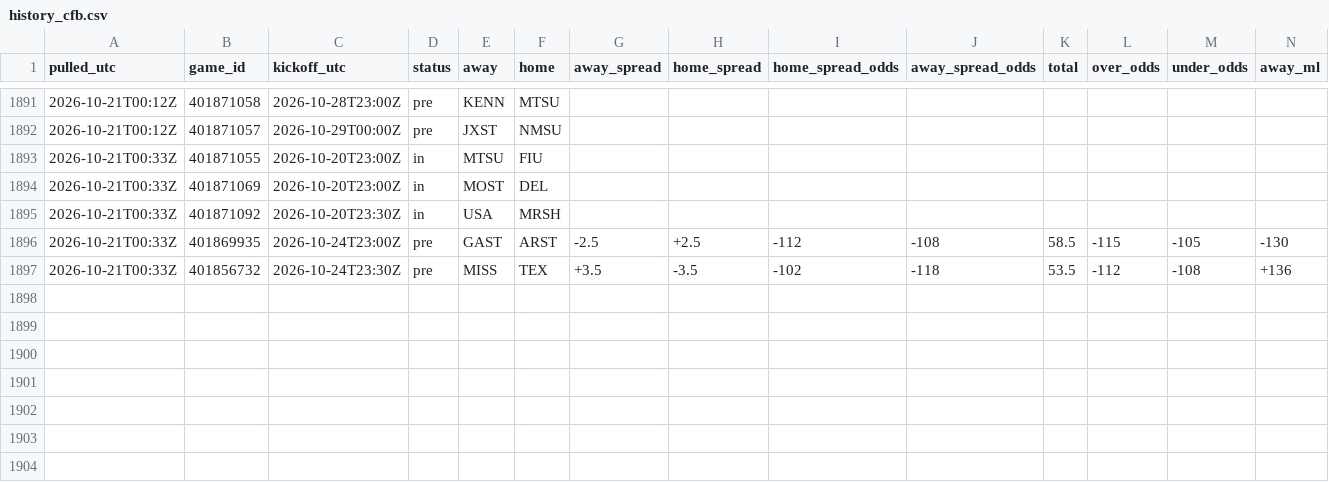
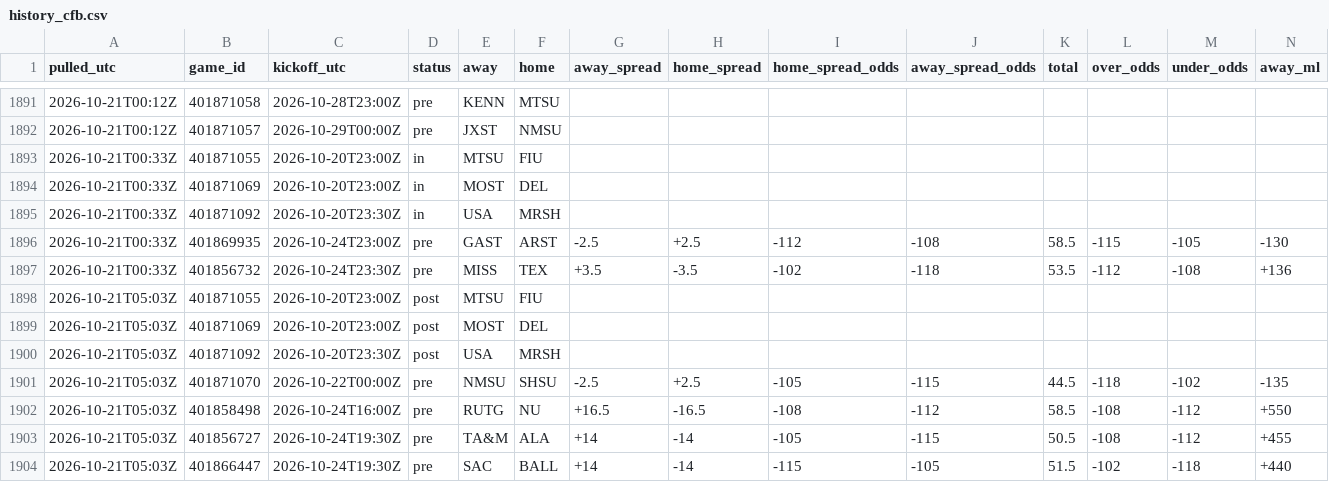
Before and after one commit to tdfarrell/betting-research, a CSV file: data/odds/history_cfb.csv, drawn as a sheet; only a part is shown, gaps mark what is left out; rows hold the shown columns only; the diff names each change by its address in the sheet, - before the commit and + after, or states it on an @@ line.

Commit message:
data: 2026-10-21T05:03Z

```diff
--- a/data/odds/history_cfb.csv
+++ b/data/odds/history_cfb.csv
+row 1898: 2026-10-21T05:03Z | 401871055 | 2026-10-20T23:00Z | post | MTSU | FIU
+row 1899: 2026-10-21T05:03Z | 401871069 | 2026-10-20T23:00Z | post | MOST | DEL
+row 1900: 2026-10-21T05:03Z | 401871092 | 2026-10-20T23:30Z | post | USA | MRSH
+row 1901: 2026-10-21T05:03Z | 401871070 | 2026-10-22T00:00Z | pre | NMSU | SHSU | -2.5 | +2.5 | -105 | -115 | 44.5 | -118 | -102 | -135
+row 1902: 2026-10-21T05:03Z | 401858498 | 2026-10-24T16:00Z | pre | RUTG | NU | +16.5 | -16.5 | -108 | -112 | 58.5 | -108 | -112 | +550
+row 1903: 2026-10-21T05:03Z | 401856727 | 2026-10-24T19:30Z | pre | TA&M | ALA | +14 | -14 | -105 | -115 | 50.5 | -108 | -112 | +455
+row 1904: 2026-10-21T05:03Z | 401866447 | 2026-10-24T19:30Z | pre | SAC | BALL | +14 | -14 | -115 | -105 | 51.5 | -102 | -118 | +440
```
Also changed, not shown: data/boards/cfb_2026-10-22.csv, data/boards/cfb_2026-10-24.csv, 21 other files.
